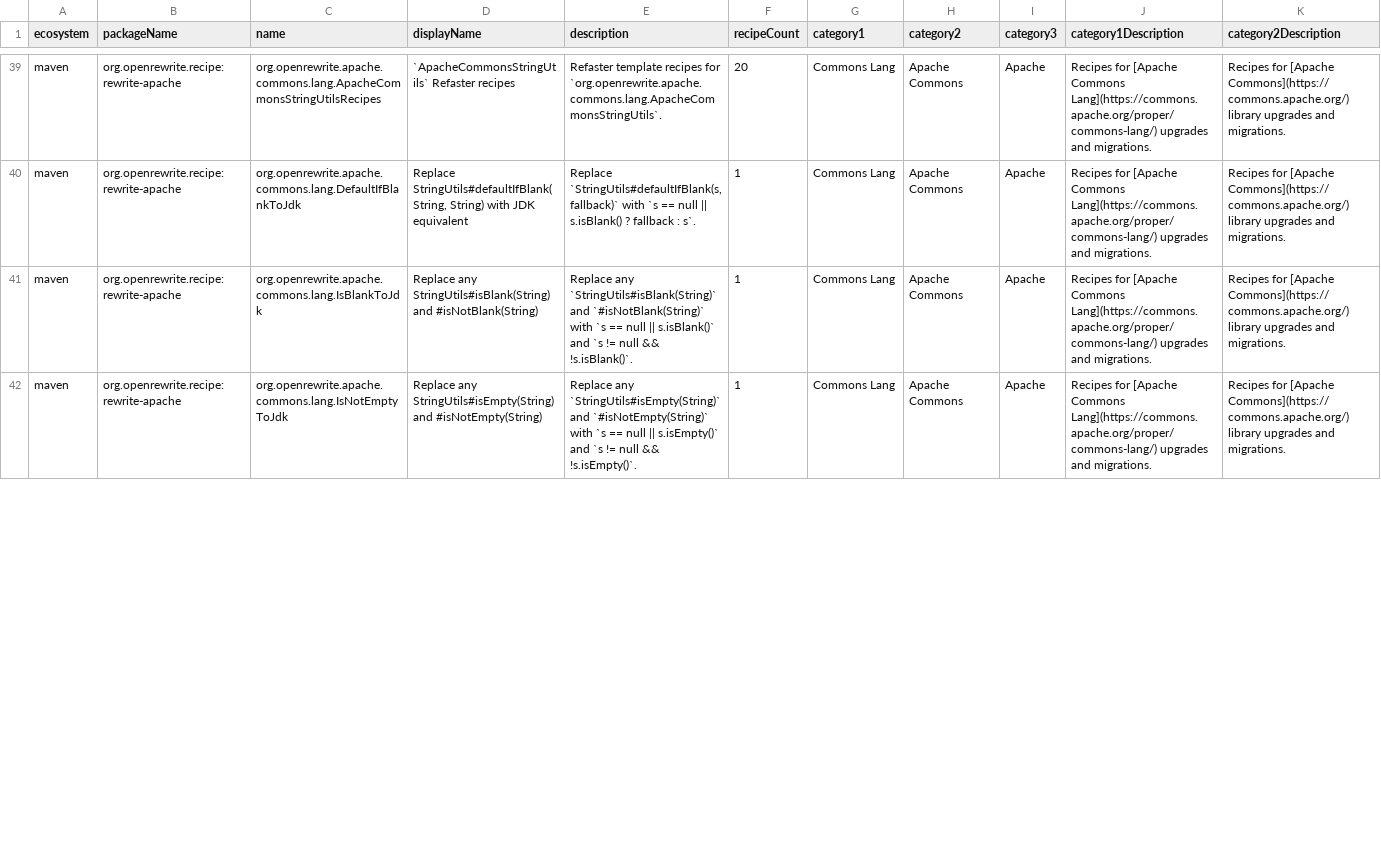
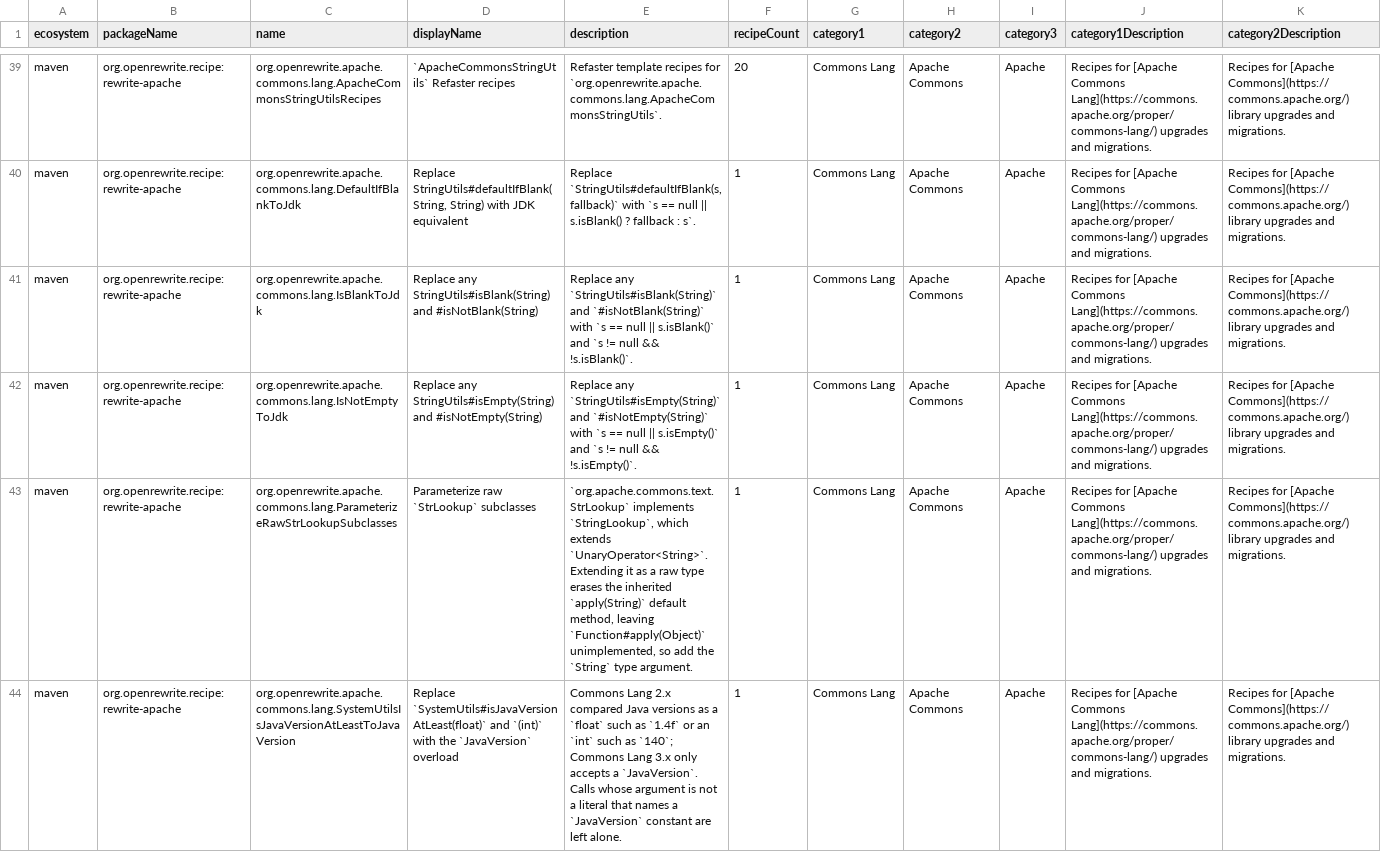
Before and after one commit to openrewrite/rewrite-apache, a CSV file: src/main/resources/META-INF/rewrite/recipes.csv, drawn as a sheet; only a part is shown, gaps mark what is left out; rows hold the shown columns only; the diff covers the shown part only; the diff names each change by its address in the sheet, - before the commit and + after, or states it on an @@ line.

Commit message:
Harden Commons Lang migration recipes against real-world code (#151)
Skip non-String CharSequence arguments and visit nested calls in the
StringUtils to JDK recipes, and map lang2 APIs that UpgradeApacheCommonsLang_2_3
previously left non-compiling or with changed behavior: Nestable exceptions,
NumberUtils/RandomUtils packages, lang.text to Commons Text, ClassUtils.isAssignable
autoboxing, renamed StringEscapeUtils methods, removed BooleanUtils/ObjectUtils
overloads, and SystemUtils.isJavaVersionAtLeast(float|int).

```diff
--- a/src/main/resources/META-INF/rewrite/recipes.csv
+++ b/src/main/resources/META-INF/rewrite/recipes.csv
+row 43: maven | org.openrewrite.recipe:rewrite-apache | org.openrewrite.apache.commons.lang.ParameterizeRawStrLookupSubclasses | Parameterize raw `StrLookup` subclasses | `org.apache.commons.text.StrLookup` implements `StringLookup`, which extends `UnaryOperator<String>`. Extending it as a raw type erases the inherited `apply(String)` default method, leaving `Function#apply(Object)` unimplemented, so add the `String` type argument. | 1 | Commons Lang | Apache Commons | Apache | Recipes for [Apache Commons Lang](https://commons.apache.org/proper/commons-lang/) upgrades and migrations. | Recipes for [Apache Commons](https://commons.apache.org/) library upgrades and migrations.
+row 44: maven | org.openrewrite.recipe:rewrite-apache | org.openrewrite.apache.commons.lang.SystemUtilsIsJavaVersionAtLeastToJavaVersion | Replace `SystemUtils#isJavaVersionAtLeast(float)` and `(int)` with the `JavaVersion` overload | Commons Lang 2.x compared Java versions as a `float` such as `1.4f` or an `int` such as `140`; Commons Lang 3.x only accepts a `JavaVersion`. Calls whose argument is not a literal that names a `JavaVersion` constant are left alone. | 1 | Commons Lang | Apache Commons | Apache | Recipes for [Apache Commons Lang](https://commons.apache.org/proper/commons-lang/) upgrades and migrations. | Recipes for [Apache Commons](https://commons.apache.org/) library upgrades and migrations.
```
Also changed, not shown: 4 edited cells elsewhere in this file, 12 other files.
